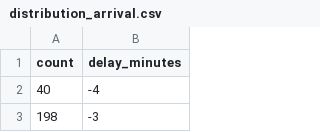
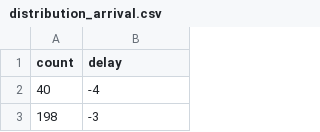
Before and after one commit to Datavisualiatie-UGent/project-dv24-1, a CSV file: observable/docs/data/station/distribution_arrival.csv, drawn as a sheet; only a part is shown.

```diff
--- a/observable/docs/data/station/distribution_arrival.csv
+++ b/observable/docs/data/station/distribution_arrival.csv
@@ -1,2 +1,2 @@
-count,delay_minutes
+count,delay
 40,-4
```
Also changed, not shown: observable/docs/data/station/distribution_departure.csv, observable/docs/data/station/time_of_day_arrival.csv, 18 other files.
